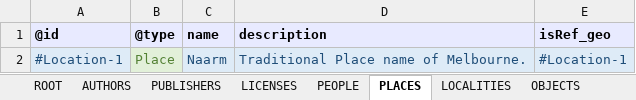
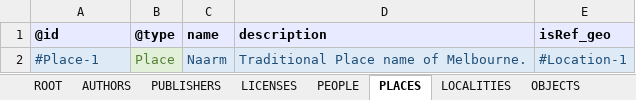
Before and after one commit to Language-Research-Technology/ldaca-website, an Excel workbook: content/resources/user-guides/crate-o/spreadsheet-upload/ro-crate-metadata-template.xlsx, sheet PLACES, drawn as a sheet; values as stored, in another font and other column widths than the file's, no borders; the diff names each change by its address in the sheet, - before the commit and + after, or states it on an @@ line.

Commit message:
spreadsheet template update

```diff
--- a/content/resources/user-guides/crate-o/spreadsheet-upload/ro-crate-metadata-template.xlsx (sheet PLACES)
+++ b/content/resources/user-guides/crate-o/spreadsheet-upload/ro-crate-metadata-template.xlsx (sheet PLACES)
-A2: #Location-1
+A2: #Place-1
```
